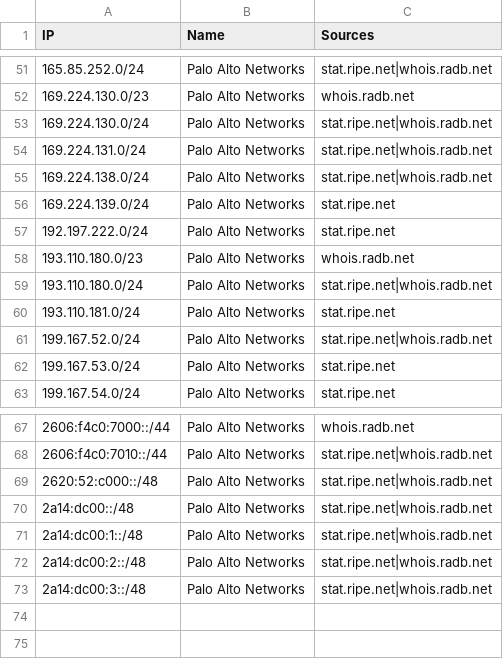
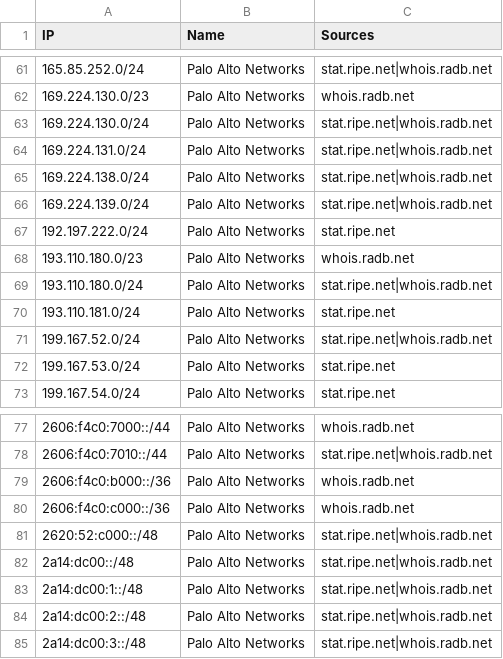
Before and after one commit to sefinek/known-bots-ip-whitelist, a CSV file: lists/paloaltonetworks/ips.csv, drawn as a sheet; only a part is shown, gaps mark what is left out; the diff covers the shown part only.

```diff
--- a/lists/paloaltonetworks/ips.csv
+++ b/lists/paloaltonetworks/ips.csv
@@ -55,3 +65,3 @@ IP,Name,Sources
 169.224.138.0/24,Palo Alto Networks,stat.ripe.net|whois.radb.net
-169.224.139.0/24,Palo Alto Networks,stat.ripe.net
+169.224.139.0/24,Palo Alto Networks,stat.ripe.net|whois.radb.net
 192.197.222.0/24,Palo Alto Networks,stat.ripe.net
@@ -68,2 +78,4 @@ IP,Name,Sources
 2606:f4c0:7010::/44,Palo Alto Networks,stat.ripe.net|whois.radb.net
+2606:f4c0:b000::/36,Palo Alto Networks,whois.radb.net
+2606:f4c0:c000::/36,Palo Alto Networks,whois.radb.net
 2620:52:c000::/48,Palo Alto Networks,stat.ripe.net|whois.radb.net
```
Also changed, not shown: 10 added rows elsewhere in this file, lists/webpagetestbot/ips.csv, 7 other files.
